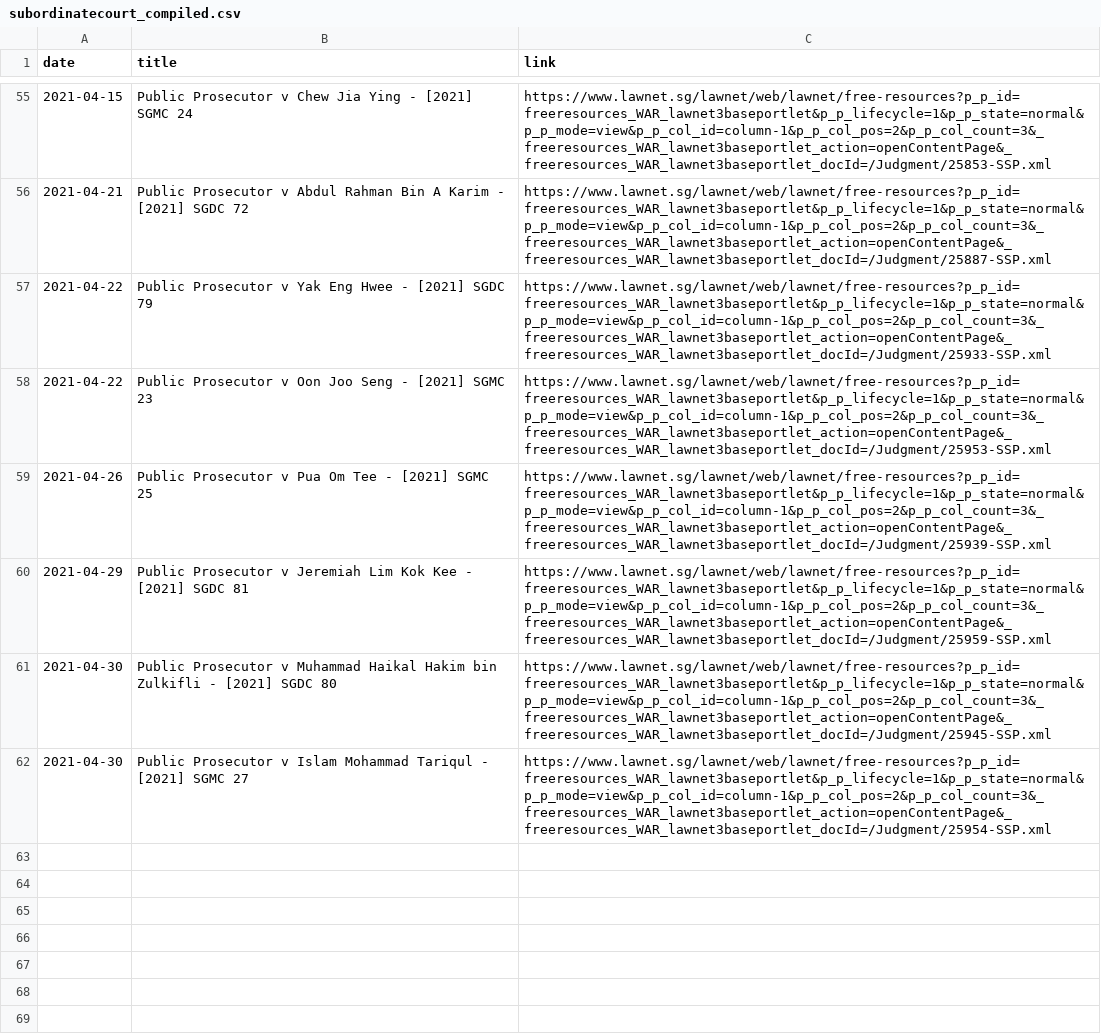
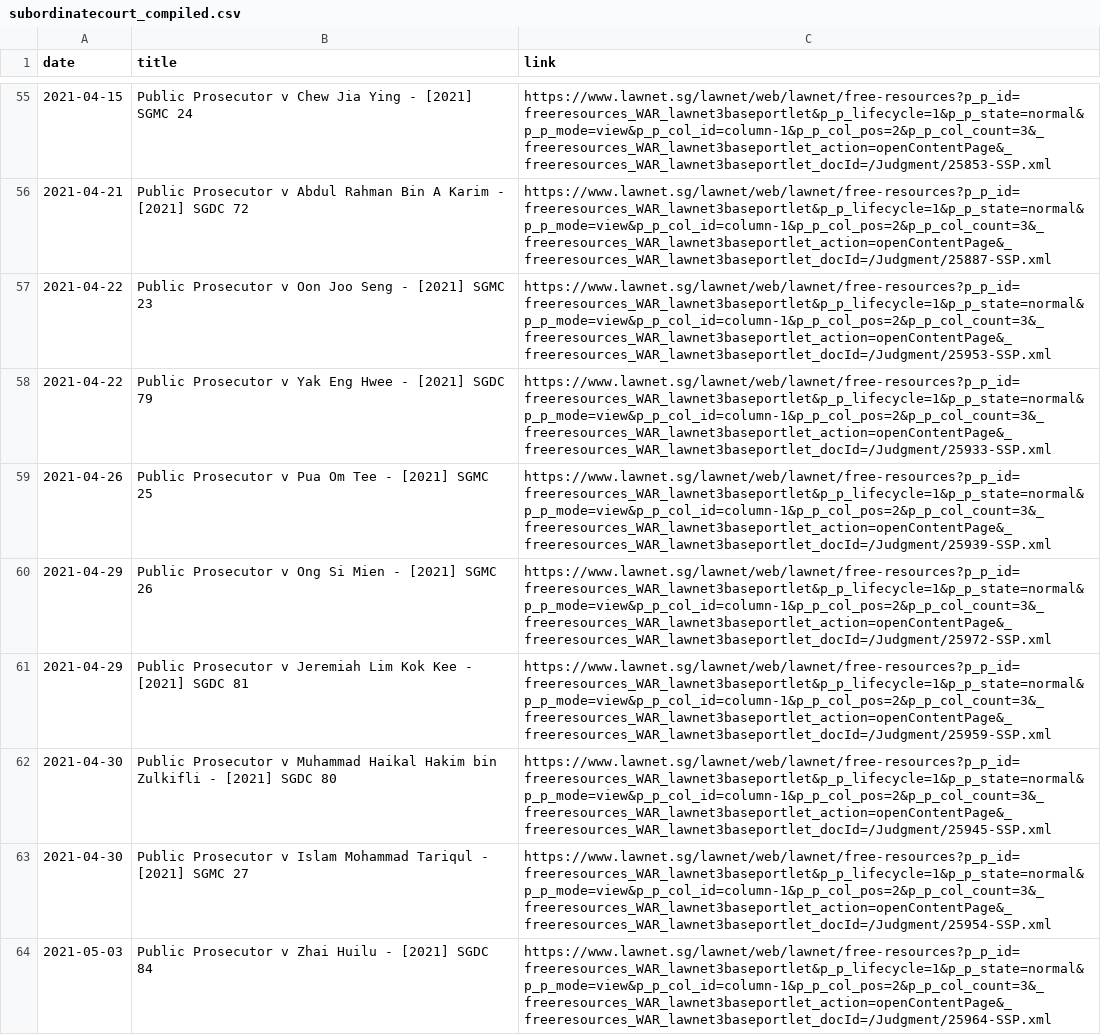
Before and after one commit to calrencet/criminalcasedatabase, a CSV file: data/subordinatecourt_compiled.csv, drawn as a sheet; only a part is shown, gaps mark what is left out; the diff covers the shown part only.

```diff
--- a/data/subordinatecourt_compiled.csv
+++ b/data/subordinatecourt_compiled.csv
@@ -56,5 +56,6 @@ date,title,link
 2021-04-21,Public Prosecutor v Abdul Rahman Bin A Karim - [2021] SGDC 72,https://www.lawnet.sg/lawnet/web/lawnet/free-resources?p_p_id=freeresources_WAR_lawnet3baseportlet&p_p_lifecycle=1&p_p_state=normal&p_p_mode=view&p_p_col_id=column-1&p_p_col_pos=2&p_p_col_count=3&_freeresources_WAR_lawnet3baseportlet_action=openContentPage&_freeresources_WAR_lawnet3baseportlet_docId=/Judgment/25887-SSP.xml
+2021-04-22,Public Prosecutor v Oon Joo Seng - [2021] SGMC 23,https://www.lawnet.sg/lawnet/web/lawnet/free-resources?p_p_id=freeresources_WAR_lawnet3baseportlet&p_p_lifecycle=1&p_p_state=normal&p_p_mode=view&p_p_col_id=column-1&p_p_col_pos=2&p_p_col_count=3&_freeresources_WAR_lawnet3baseportlet_action=openContentPage&_freeresources_WAR_lawnet3baseportlet_docId=/Judgment/25953-SSP.xml
 2021-04-22,Public Prosecutor v Yak Eng Hwee - [2021] SGDC 79,https://www.lawnet.sg/lawnet/web/lawnet/free-resources?p_p_id=freeresources_WAR_lawnet3baseportlet&p_p_lifecycle=1&p_p_state=normal&p_p_mode=view&p_p_col_id=column-1&p_p_col_pos=2&p_p_col_count=3&_freeresources_WAR_lawnet3baseportlet_action=openContentPage&_freeresources_WAR_lawnet3baseportlet_docId=/Judgment/25933-SSP.xml
-2021-04-22,Public Prosecutor v Oon Joo Seng - [2021] SGMC 23,https://www.lawnet.sg/lawnet/web/lawnet/free-resources?p_p_id=freeresources_WAR_lawnet3baseportlet&p_p_lifecycle=1&p_p_state=normal&p_p_mode=view&p_p_col_id=column-1&p_p_col_pos=2&p_p_col_count=3&_freeresources_WAR_lawnet3baseportlet_action=openContentPage&_freeresources_WAR_lawnet3baseportlet_docId=/Judgment/25953-SSP.xml
 2021-04-26,Public Prosecutor v Pua Om Tee - [2021] SGMC 25,https://www.lawnet.sg/lawnet/web/lawnet/free-resources?p_p_id=freeresources_WAR_lawnet3baseportlet&p_p_lifecycle=1&p_p_state=normal&p_p_mode=view&p_p_col_id=column-1&p_p_col_pos=2&p_p_col_count=3&_freeresources_WAR_lawnet3baseportlet_action=openContentPage&_freeresources_WAR_lawnet3baseportlet_docId=/Judgment/25939-SSP.xml
+2021-04-29,Public Prosecutor v Ong Si Mien - [2021] SGMC 26,https://www.lawnet.sg/lawnet/web/lawnet/free-resources?p_p_id=freeresources_WAR_lawnet3baseportlet&p_p_lifecycle=1&p_p_state=normal&p_p_mode=view&p_p_col_id=column-1&p_p_col_pos=2&p_p_col_count=3&_freeresources_WAR_lawnet3baseportlet_action=openContentPage&_freeresources_WAR_lawnet3baseportlet_docId=/Judgment/25972-SSP.xml
 2021-04-29,Public Prosecutor v Jeremiah Lim Kok Kee - [2021] SGDC 81,https://www.lawnet.sg/lawnet/web/lawnet/free-resources?p_p_id=freeresources_WAR_lawnet3baseportlet&p_p_lifecycle=1&p_p_state=normal&p_p_mode=view&p_p_col_id=column-1&p_p_col_pos=2&p_p_col_count=3&_freeresources_WAR_lawnet3baseportlet_action=openContentPage&_freeresources_WAR_lawnet3baseportlet_docId=/Judgment/25959-SSP.xml
@@ -62 +63,2 @@ date,title,link
 2021-04-30,Public Prosecutor v Islam Mohammad Tariqul - [2021] SGMC 27,https://www.lawnet.sg/lawnet/web/lawnet/free-resources?p_p_id=freeresources_WAR_lawnet3baseportlet&p_p_lifecycle=1&p_p_state=normal&p_p_mode=view&p_p_col_id=column-1&p_p_col_pos=2&p_p_col_count=3&_freeresources_WAR_lawnet3baseportlet_action=openContentPage&_freeresources_WAR_lawnet3baseportlet_docId=/Judgment/25954-SSP.xml
+2021-05-03,Public Prosecutor v Zhai Huilu - [2021] SGDC 84,https://www.lawnet.sg/lawnet/web/lawnet/free-resources?p_p_id=freeresources_WAR_lawnet3baseportlet&p_p_lifecycle=1&p_p_state=normal&p_p_mode=view&p_p_col_id=column-1&p_p_col_pos=2&p_p_col_count=3&_freeresources_WAR_lawnet3baseportlet_action=openContentPage&_freeresources_WAR_lawnet3baseportlet_docId=/Judgment/25964-SSP.xml
```
Also changed, not shown: 9 added rows and 2 moved rows elsewhere in this file, data/supremecourt_compiled.csv, 33 other files.
